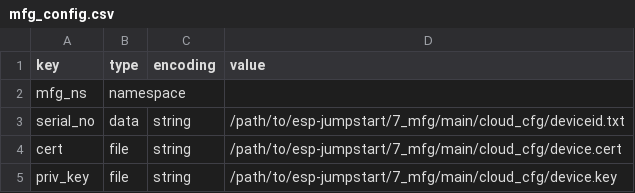
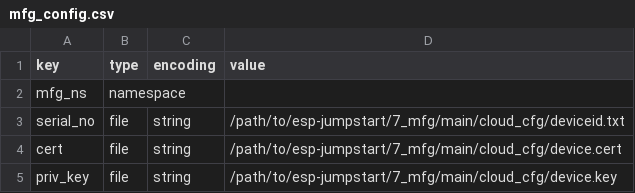
Before and after one commit to espressif/esp-jumpstart, a CSV file: 7_mfg/mfg_config.csv, drawn as a sheet.

```diff
--- a/7_mfg/mfg_config.csv
+++ b/7_mfg/mfg_config.csv
@@ -2,3 +2,3 @@ key,type,encoding,value
 mfg_ns,namespace,,
-serial_no,data,string,/path/to/esp-jumpstart/7_mfg/main/cloud_cfg/deviceid.txt
+serial_no,file,string,/path/to/esp-jumpstart/7_mfg/main/cloud_cfg/deviceid.txt
 cert,file,string,/path/to/esp-jumpstart/7_mfg/main/cloud_cfg/device.cert
```
Also changed, not shown: 11 other files.
